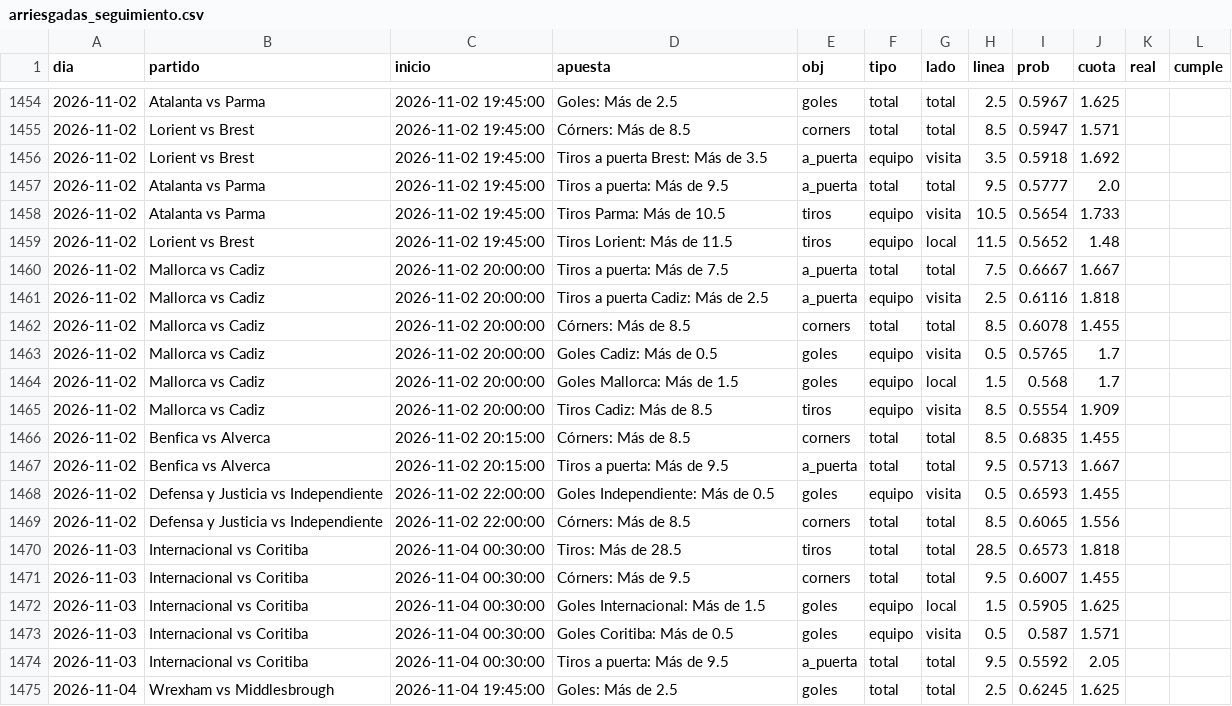
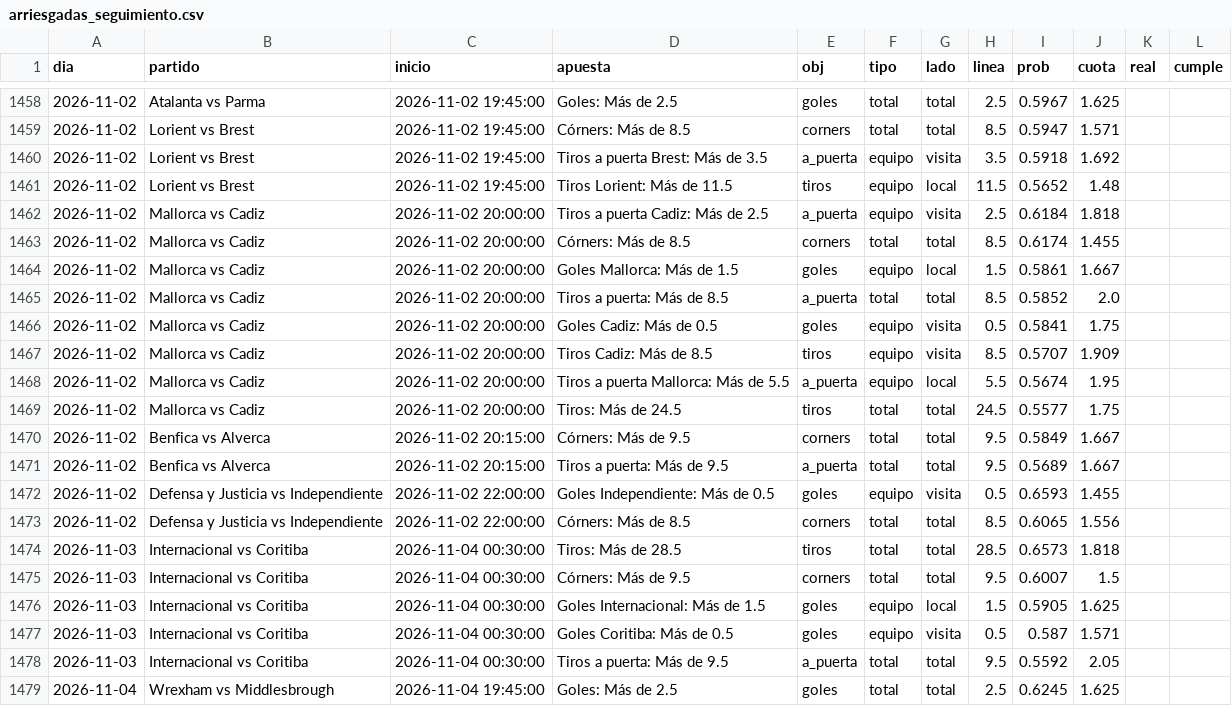
Before and after one commit to HectorMontiel/sharpicks, a CSV file: arriesgadas_seguimiento.csv, drawn as a sheet; only a part is shown, gaps mark what is left out; the diff covers the shown part only.

```diff
--- a/arriesgadas_seguimiento.csv
+++ b/arriesgadas_seguimiento.csv
@@ -1456,13 +1460,13 @@ dia,partido,inicio,apuesta,obj,tipo,lado,linea,prob,cuota,real,cumple
 2026-11-02,Lorient vs Brest,2026-11-02 19:45:00,Tiros a puerta Brest: Más de 3.5,a_puerta,equipo,visita,3.5,0.5918,1.692,,
-2026-11-02,Atalanta vs Parma,2026-11-02 19:45:00,Tiros a puerta: Más de 9.5,a_puerta,total,total,9.5,0.5777,2.0,,
-2026-11-02,Atalanta vs Parma,2026-11-02 19:45:00,Tiros Parma: Más de 10.5,tiros,equipo,visita,10.5,0.5654,1.733,,
 2026-11-02,Lorient vs Brest,2026-11-02 19:45:00,Tiros Lorient: Más de 11.5,tiros,equipo,local,11.5,0.5652,1.48,,
-2026-11-02,Mallorca vs Cadiz,2026-11-02 20:00:00,Tiros a puerta: Más de 7.5,a_puerta,total,total,7.5,0.6667,1.667,,
-2026-11-02,Mallorca vs Cadiz,2026-11-02 20:00:00,Tiros a puerta Cadiz: Más de 2.5,a_puerta,equipo,visita,2.5,0.6116,1.818,,
-2026-11-02,Mallorca vs Cadiz,2026-11-02 20:00:00,Córners: Más de 8.5,corners,total,total,8.5,0.6078,1.455,,
-2026-11-02,Mallorca vs Cadiz,2026-11-02 20:00:00,Goles Cadiz: Más de 0.5,goles,equipo,visita,0.5,0.5765,1.7,,
-2026-11-02,Mallorca vs Cadiz,2026-11-02 20:00:00,Goles Mallorca: Más de 1.5,goles,equipo,local,1.5,0.568,1.7,,
-2026-11-02,Mallorca vs Cadiz,2026-11-02 20:00:00,Tiros Cadiz: Más de 8.5,tiros,equipo,visita,8.5,0.5554,1.909,,
-2026-11-02,Benfica vs Alverca,2026-11-02 20:15:00,Córners: Más de 8.5,corners,total,total,8.5,0.6835,1.455,,
-2026-11-02,Benfica vs Alverca,2026-11-02 20:15:00,Tiros a puerta: Más de 9.5,a_puerta,total,total,9.5,0.5713,1.667,,
+2026-11-02,Mallorca vs Cadiz,2026-11-02 20:00:00,Tiros a puerta Cadiz: Más de 2.5,a_puerta,equipo,visita,2.5,0.6184,1.818,,
+2026-11-02,Mallorca vs Cadiz,2026-11-02 20:00:00,Córners: Más de 8.5,corners,total,total,8.5,0.6174,1.455,,
+2026-11-02,Mallorca vs Cadiz,2026-11-02 20:00:00,Goles Mallorca: Más de 1.5,goles,equipo,local,1.5,0.5861,1.667,,
+2026-11-02,Mallorca vs Cadiz,2026-11-02 20:00:00,Tiros a puerta: Más de 8.5,a_puerta,total,total,8.5,0.5852,2.0,,
+2026-11-02,Mallorca vs Cadiz,2026-11-02 20:00:00,Goles Cadiz: Más de 0.5,goles,equipo,visita,0.5,0.5841,1.75,,
+2026-11-02,Mallorca vs Cadiz,2026-11-02 20:00:00,Tiros Cadiz: Más de 8.5,tiros,equipo,visita,8.5,0.5707,1.909,,
+2026-11-02,Mallorca vs Cadiz,2026-11-02 20:00:00,Tiros a puerta Mallorca: Más de 5.5,a_puerta,equipo,local,5.5,0.5674,1.95,,
+2026-11-02,Mallorca vs Cadiz,2026-11-02 20:00:00,Tiros: Más de 24.5,tiros,total,total,24.5,0.5577,1.75,,
+2026-11-02,Benfica vs Alverca,2026-11-02 20:15:00,Córners: Más de 9.5,corners,total,total,9.5,0.5849,1.667,,
+2026-11-02,Benfica vs Alverca,2026-11-02 20:15:00,Tiros a puerta: Más de 9.5,a_puerta,total,total,9.5,0.5689,1.667,,
 2026-11-02,Defensa y Justicia vs Independiente,2026-11-02 22:00:00,Goles Independiente: Más de 0.5,goles,equipo,visita,0.5,0.6593,1.455,,
@@ -1470,3 +1474,3 @@ dia,partido,inicio,apuesta,obj,tipo,lado,linea,prob,cuota,real,cumple
 2026-11-03,Internacional vs Coritiba,2026-11-04 00:30:00,Tiros: Más de 28.5,tiros,total,total,28.5,0.6573,1.818,,
-2026-11-03,Internacional vs Coritiba,2026-11-04 00:30:00,Córners: Más de 9.5,corners,total,total,9.5,0.6007,1.455,,
+2026-11-03,Internacional vs Coritiba,2026-11-04 00:30:00,Córners: Más de 9.5,corners,total,total,9.5,0.6007,1.5,,
 2026-11-03,Internacional vs Coritiba,2026-11-04 00:30:00,Goles Internacional: Más de 1.5,goles,equipo,local,1.5,0.5905,1.625,,
```
Also changed, not shown: 4 added rows and 10 edited cells elsewhere in this file, analisis_seguimiento.csv, historico_itf_vivo.csv, 26 other files.
